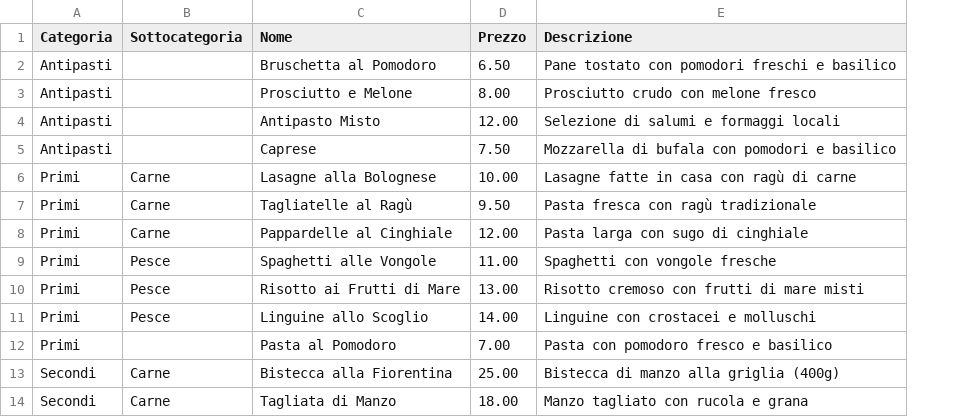
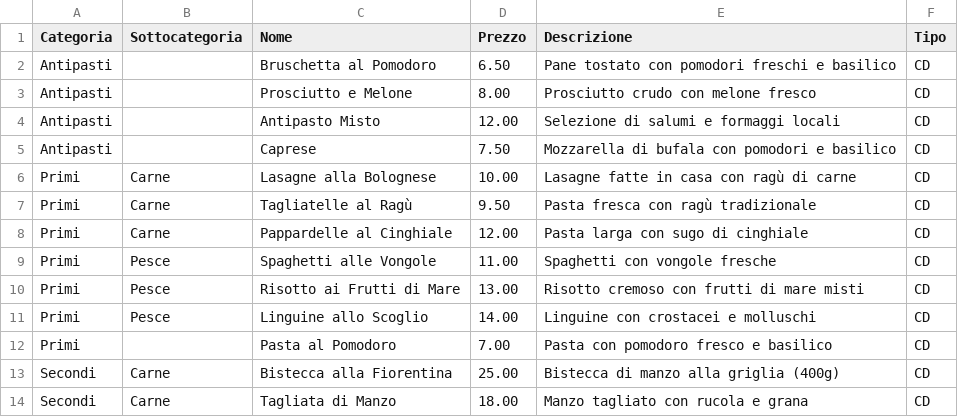
Before and after one commit to ivanlivemusic/gestord, a CSV file: menu.csv, drawn as a sheet; only a part is shown; the diff names each change by its address in the sheet, - before the commit and + after, or states it on an @@ line.

```diff
--- a/menu.csv
+++ b/menu.csv
+column F (Tipo), rows 2-14: all CD
```
Also changed, not shown: 2 other files.
